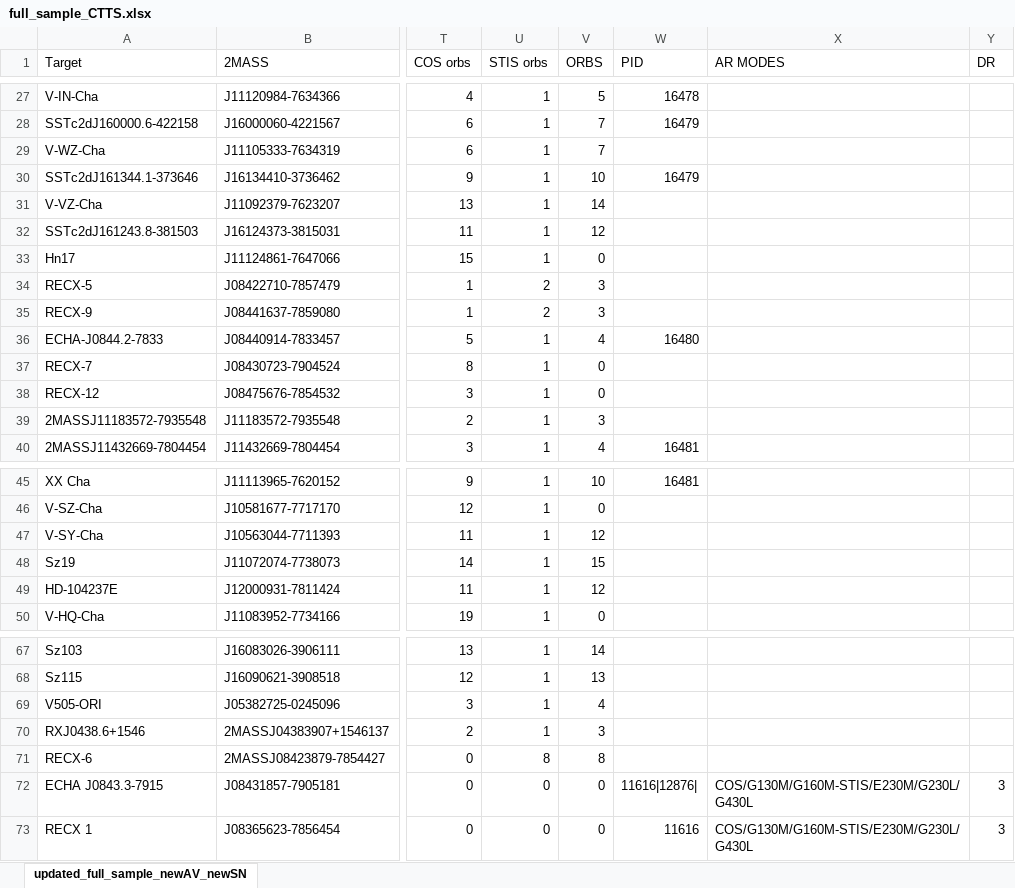
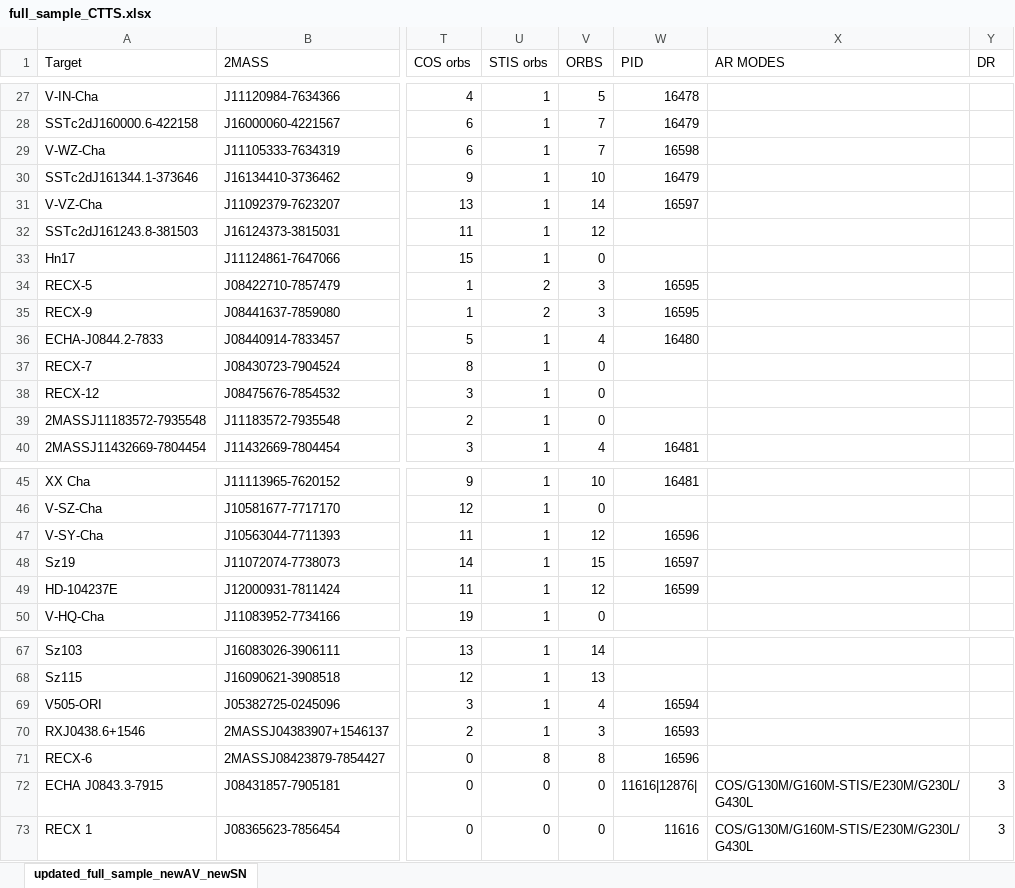
Before and after one commit to spacetelescope/ullyses-utils, an Excel workbook: utils/data/target_metadata/full_sample_CTTS.xlsx, sheet updated_full_sample_newAV_newSN, drawn as a sheet; only a part is shown, gaps mark what is left out; values as stored, in another font and other column widths than the file's, no cell formats; conditional formats not drawn; the diff names each change by its address in the sheet, - before the commit and + after, or states it on an @@ line.

Commit message:
Added PIDs for Cy 29 batch; removed 2MASS...5546 (not observing); corrected AA Omega targets names for LMC in alias and target table

```diff
--- a/utils/data/target_metadata/full_sample_CTTS.xlsx (sheet updated_full_sample_newAV_newSN)
+++ b/utils/data/target_metadata/full_sample_CTTS.xlsx (sheet updated_full_sample_newAV_newSN)
-W29 (PID): (empty)
+W29 (PID): 16598
-W31 (PID): (empty)
+W31 (PID): 16597
-W34:W35 (PID): (empty)
+W34:W35 (PID): 16595
-V39 (ORBS): 3
+V39 (ORBS): 0
-W47 (PID): (empty)
+W47 (PID): 16596
-W48 (PID): (empty)
+W48 (PID): 16597
-W49 (PID): (empty)
+W49 (PID): 16599
-W69 (PID): (empty)
+W69 (PID): 16594
-W70 (PID): (empty)
+W70 (PID): 16593
-W71 (PID): (empty)
+W71 (PID): 16596
```
Also changed, not shown: cell formats, 2 other files.
